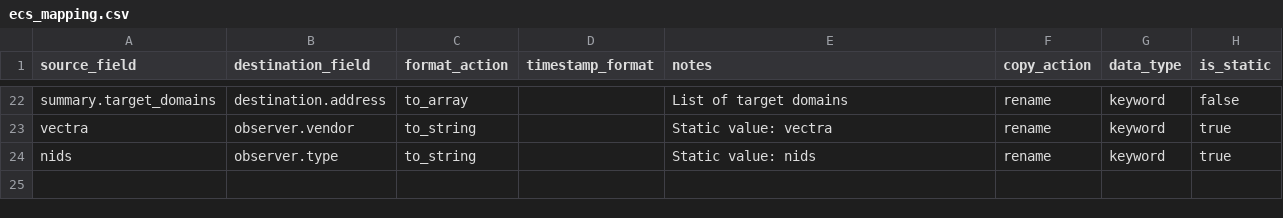
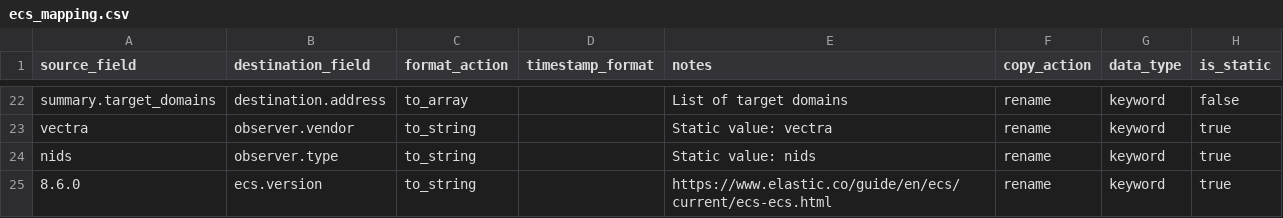
Before and after one commit to tamus-cyber/elastic-vectra-lib, a CSV file: ecs_mapping.csv, drawn as a sheet; only a part is shown, gaps mark what is left out; the diff names each change by its address in the sheet, - before the commit and + after, or states it on an @@ line.

Commit message:
Added ECS version to mapping
Signed-off-by: tyleraharrison <tyleraharrison@gmail.com>

```diff
--- a/ecs_mapping.csv
+++ b/ecs_mapping.csv
+row 25: 8.6.0 | ecs.version | to_string |  | https://www.elastic.co/guide/en/ecs/current/ecs-ecs.html | rename | keyword | true
```
